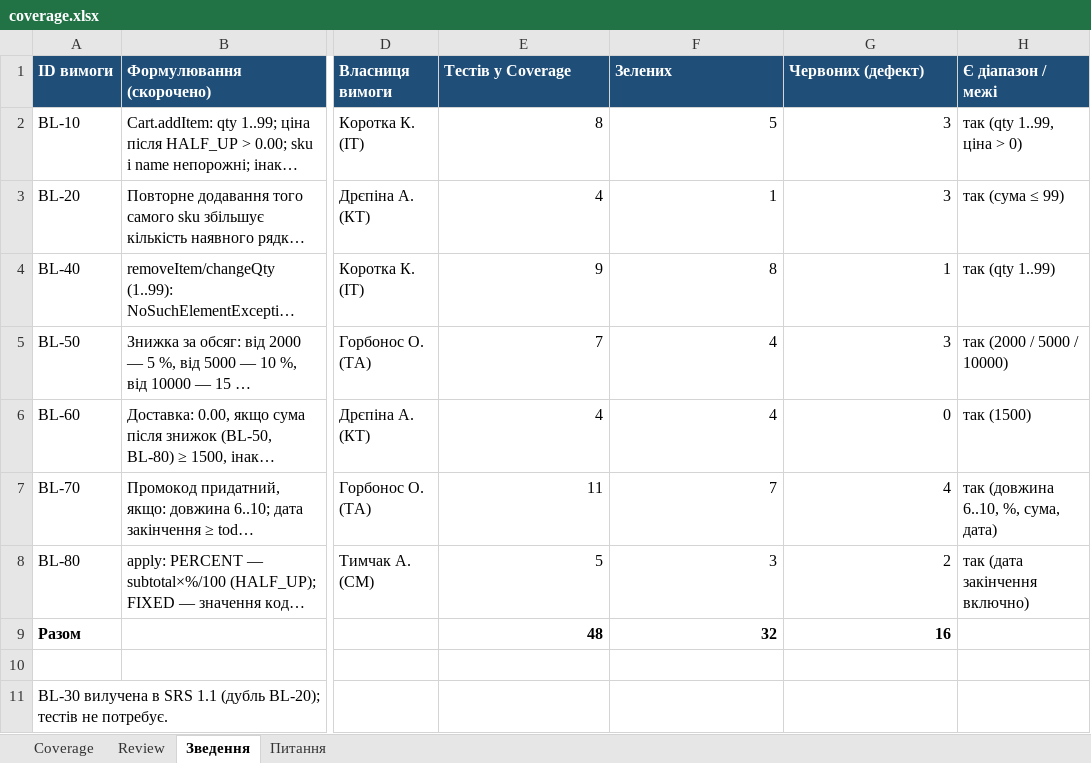
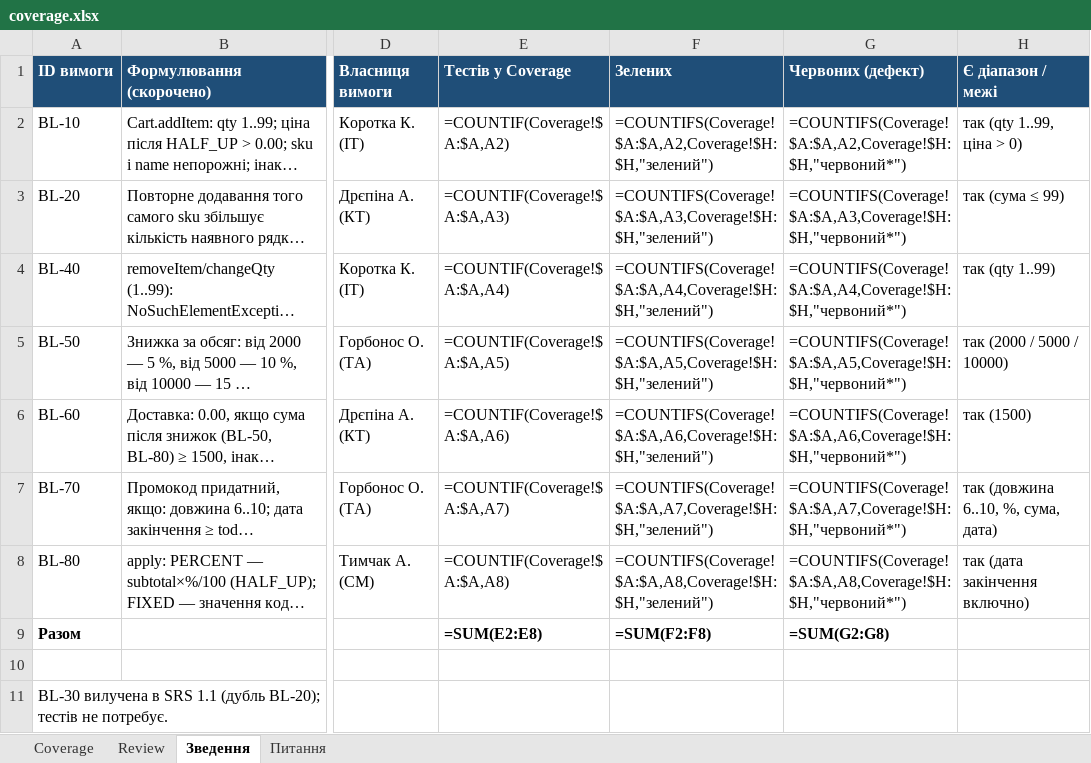
Before and after one commit to oleksandragorbonos-maker/tzap, an Excel workbook: docs/sprint4/coverage.xlsx, sheet Зведення, drawn as a sheet; only a part is shown, gaps mark what is left out; long unchanged cells end in …; values as stored, in another font and other column widths than the file's, no borders; formulas without a stored value are shown as written; the diff names each change by its address in the sheet, - before the commit and + after, or states it on an @@ line.

```diff
--- a/docs/sprint4/coverage.xlsx (sheet Зведення)
+++ b/docs/sprint4/coverage.xlsx (sheet Зведення)
-E2 (Тестів у Coverage): 8
+E2 (Тестів у Coverage): =COUNTIF(Coverage!$A:$A,A2)
-F2 (Зелених): 5
+F2 (Зелених): =COUNTIFS(Coverage!$A:$A,A2,Coverage!$H:$H,"зелений")
-G2 (Червоних (дефект)): 3
+G2 (Червоних (дефект)): =COUNTIFS(Coverage!$A:$A,A2,Coverage!$H:$H,"червоний*")
-E3 (Тестів у Coverage): 4
+E3 (Тестів у Coverage): =COUNTIF(Coverage!$A:$A,A3)
-F3 (Зелених): 1
+F3 (Зелених): =COUNTIFS(Coverage!$A:$A,A3,Coverage!$H:$H,"зелений")
-G3 (Червоних (дефект)): 3
+G3 (Червоних (дефект)): =COUNTIFS(Coverage!$A:$A,A3,Coverage!$H:$H,"червоний*")
-E4 (Тестів у Coverage): 9
+E4 (Тестів у Coverage): =COUNTIF(Coverage!$A:$A,A4)
-F4 (Зелених): 8
+F4 (Зелених): =COUNTIFS(Coverage!$A:$A,A4,Coverage!$H:$H,"зелений")
-G4 (Червоних (дефект)): 1
+G4 (Червоних (дефект)): =COUNTIFS(Coverage!$A:$A,A4,Coverage!$H:$H,"червоний*")
-E5 (Тестів у Coverage): 7
+E5 (Тестів у Coverage): =COUNTIF(Coverage!$A:$A,A5)
-F5 (Зелених): 4
+F5 (Зелених): =COUNTIFS(Coverage!$A:$A,A5,Coverage!$H:$H,"зелений")
-G5 (Червоних (дефект)): 3
+G5 (Червоних (дефект)): =COUNTIFS(Coverage!$A:$A,A5,Coverage!$H:$H,"червоний*")
-E6 (Тестів у Coverage): 4
+E6 (Тестів у Coverage): =COUNTIF(Coverage!$A:$A,A6)
-F6 (Зелених): 4
+F6 (Зелених): =COUNTIFS(Coverage!$A:$A,A6,Coverage!$H:$H,"зелений")
-G6 (Червоних (дефект)): 0
+G6 (Червоних (дефект)): =COUNTIFS(Coverage!$A:$A,A6,Coverage!$H:$H,"червоний*")
-E7 (Тестів у Coverage): 11
+E7 (Тестів у Coverage): =COUNTIF(Coverage!$A:$A,A7)
-F7 (Зелених): 7
+F7 (Зелених): =COUNTIFS(Coverage!$A:$A,A7,Coverage!$H:$H,"зелений")
-G7 (Червоних (дефект)): 4
+G7 (Червоних (дефект)): =COUNTIFS(Coverage!$A:$A,A7,Coverage!$H:$H,"червоний*")
-E8 (Тестів у Coverage): 5
+E8 (Тестів у Coverage): =COUNTIF(Coverage!$A:$A,A8)
-F8 (Зелених): 3
+F8 (Зелених): =COUNTIFS(Coverage!$A:$A,A8,Coverage!$H:$H,"зелений")
-G8 (Червоних (дефект)): 2
+G8 (Червоних (дефект)): =COUNTIFS(Coverage!$A:$A,A8,Coverage!$H:$H,"червоний*")
-E9 (Тестів у Coverage): 48
+E9 (Тестів у Coverage): =SUM(E2:E8)
-F9 (Зелених): 32
+F9 (Зелених): =SUM(F2:F8)
-G9 (Червоних (дефект)): 16
+G9 (Червоних (дефект)): =SUM(G2:G8)
```
Also changed, not shown: sheet Review, 1 other file.
